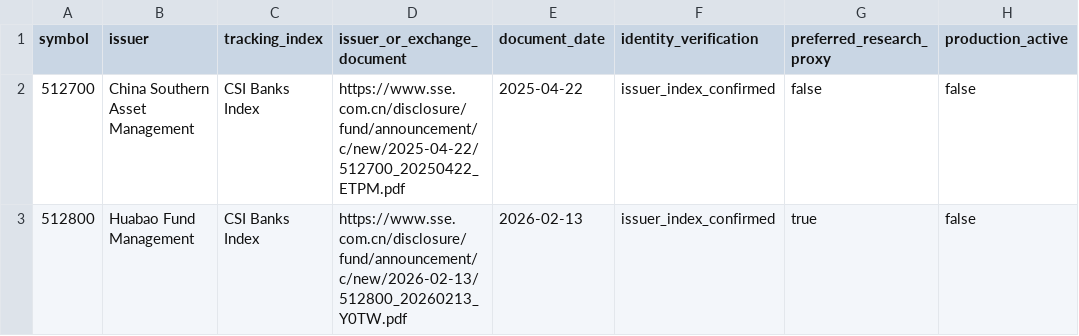
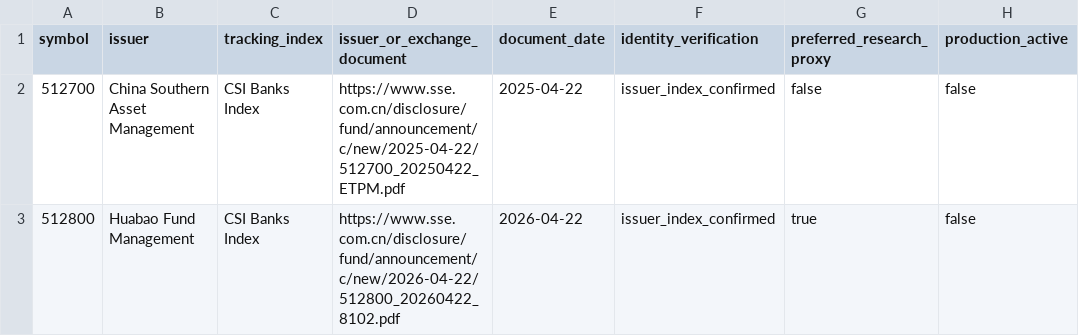
Before and after one commit to wonbosong-arch/global-stage-radar, a CSV file: research/china_bank_etf_issuer_verification.csv, drawn as a sheet; only a part is shown; the diff names each change by its address in the sheet, - before the commit and + after, or states it on an @@ line.

Commit message:
research: cite 2026 Q1 SSE filing for 512800 benchmark verification

```diff
--- a/research/china_bank_etf_issuer_verification.csv
+++ b/research/china_bank_etf_issuer_verification.csv
-D3 (issuer_or_exchange_document): https://www.sse.com.cn/disclosure/fund/announcement/c/new/2026-02-13/512800_20260213_Y0TW.pdf
+D3 (issuer_or_exchange_document): https://www.sse.com.cn/disclosure/fund/announcement/c/new/2026-04-22/512800_20260422_8102.pdf
-E3 (document_date): 2026-02-13
+E3 (document_date): 2026-04-22
```
